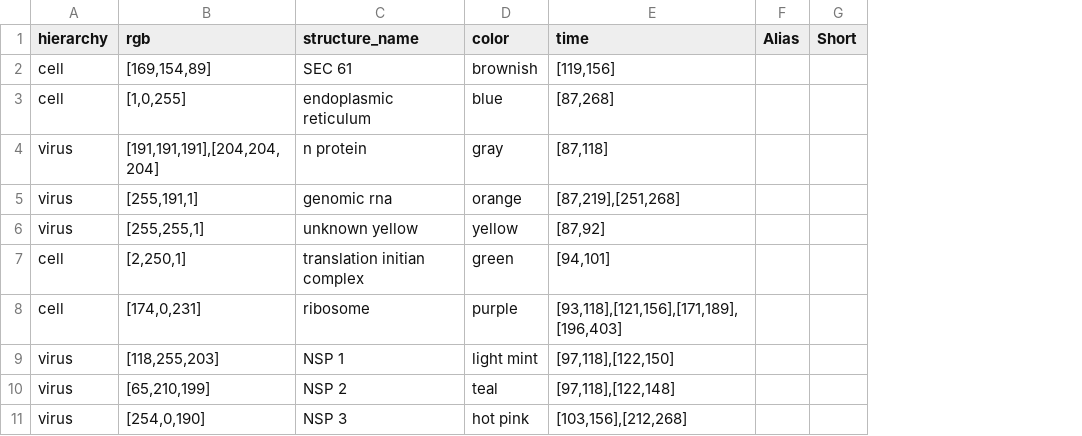
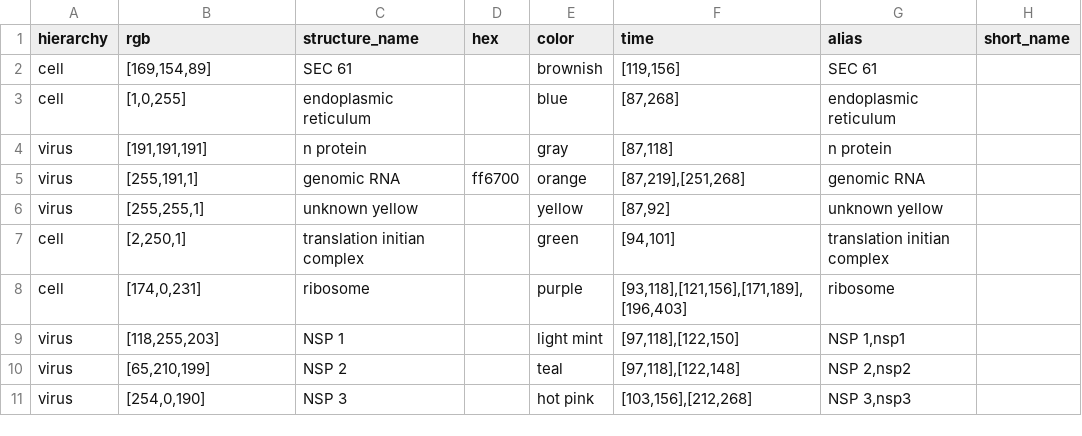
Before and after one commit to visdesignlab/coronavirus-annotation-3, a CSV file: app/static/assets/structures/stuctured_structures_seg2.csv, drawn as a sheet; only a part is shown; removed rows and columns are numbered as before the commit, all else as after; the diff names each change by its address in the sheet, - before the commit and + after, or states it on an @@ line.

```diff
--- a/app/static/assets/structures/stuctured_structures_seg2.csv
+++ b/app/static/assets/structures/stuctured_structures_seg2.csv
+column D (hex), row 5: ff6700
-column F (Alias), empty
-column G (Short), empty
+column G (alias), rows 2-11: SEC 61 | endoplasmic reticulum | n protein | genomic RNA | unknown yellow | translation initian complex | ribosome | NSP 1,nsp1 | NSP 2,nsp2 | NSP 3,nsp3
+column H (short_name), empty
-B4 (rgb): [191,191,191],[204,204,204]
+B4 (rgb): [191,191,191]
-C5 (structure_name): genomic rna
+C5 (structure_name): genomic RNA
```
Also changed, not shown: app/static/assets/annotations/Annotation_Ann.csv, app/static/assets/annotations/Annotation_Margot.csv, 7 other files.
